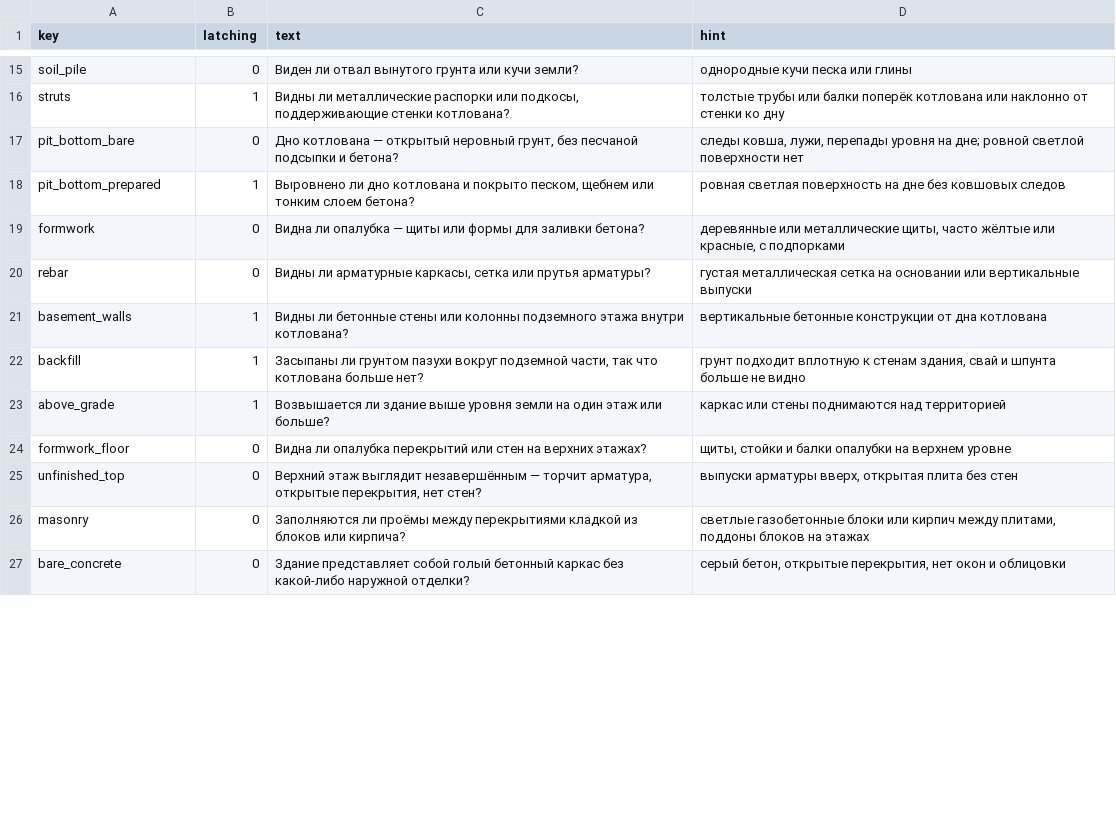
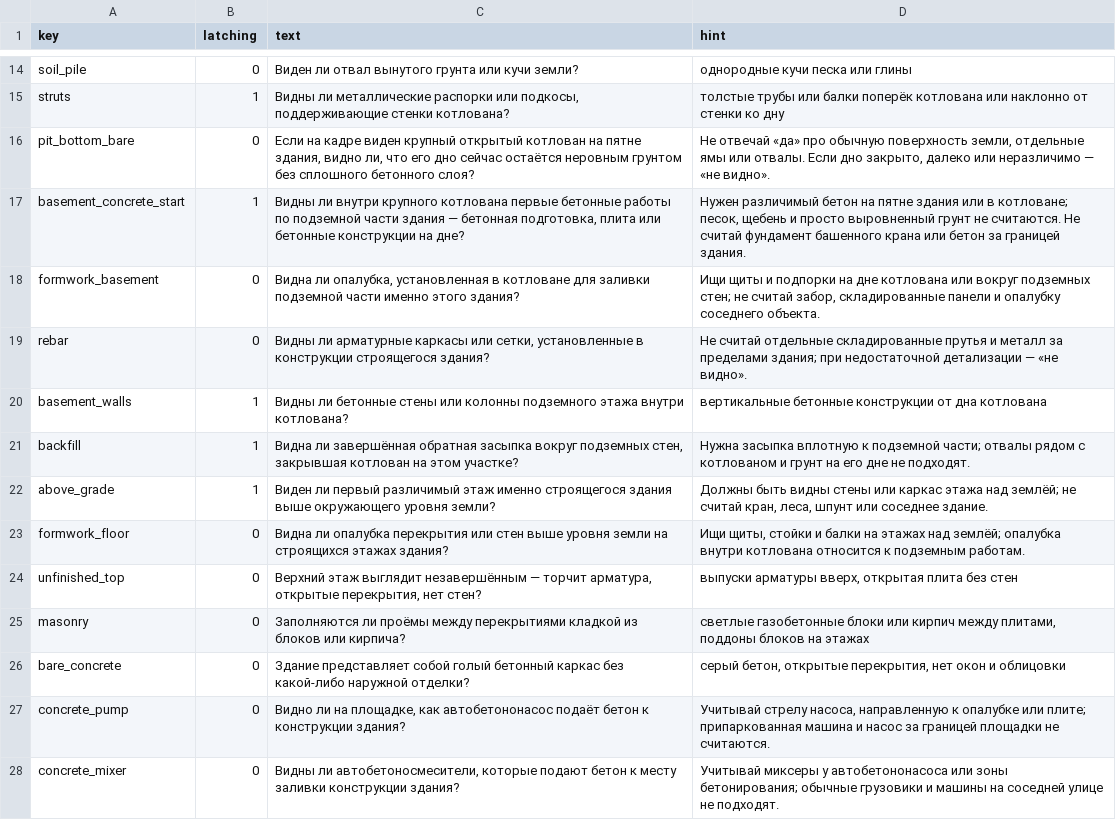
Before and after one commit to qwertyEg/MOS_HACK, a CSV file: reference/checklist_questions.csv, drawn as a sheet; only a part is shown, gaps mark what is left out; the diff covers the shown part only.

```diff
--- a/reference/checklist_questions.csv
+++ b/reference/checklist_questions.csv
@@ -17,4 +16,4 @@ struts,1,"Видны ли металлические распорки или п
-pit_bottom_bare,0,"Дно котлована — открытый неровный грунт, без песчаной подсыпки и бетона?","следы ковша, лужи, перепады уровня на дне; ровной светлой поверхности нет"
-pit_bottom_prepared,1,"Выровнено ли дно котлована и покрыто песком, щебнем или тонким слоем бетона?","ровная светлая поверхность на дне без ковшовых следов"
-formwork,0,"Видна ли опалубка — щиты или формы для заливки бетона?","деревянные или металлические щиты, часто жёлтые или красные, с подпорками"
-rebar,0,"Видны ли арматурные каркасы, сетка или прутья арматуры?","густая металлическая сетка на основании или вертикальные выпуски"
+pit_bottom_bare,0,"Если на кадре виден крупный открытый котлован на пятне здания, видно ли, что его дно сейчас остаётся неровным грунтом без сплошного бетонного слоя?","Не отвечай «да» про обычную поверхность земли, отдельные ямы или отвалы. Если дно закрыто, далеко или неразличимо — «не видно»."
+basement_concrete_start,1,"Видны ли внутри крупного котлована первые бетонные работы по подземной части здания — бетонная подготовка, плита или бетонные конструкции на дне?","Нужен различимый бетон на пятне здания или в котловане; песок, щебень и просто выровненный грунт не считаются. Не считай фундамент башенного крана или бетон за границей здания."
+formwork_basement,0,"Видна ли опалубка, установленная в котловане для заливки подземной части именно этого здания?","Ищи щиты и подпорки на дне котлована или вокруг подземных стен; не считай забор, складированные панели и опалубку соседнего объекта."
+rebar,0,"Видны ли арматурные каркасы или сетки, установленные в конструкции строящегося здания?",Не считай отдельные складированные прутья и металл за пределами здания; при недостаточной детализации — «не видно».
@@ -22,4 +21,4 @@ basement_walls,1,"Видны ли бетонные стены или колон
-backfill,1,"Засыпаны ли грунтом пазухи вокруг подземной части, так что котлована больше нет?","грунт подходит вплотную к стенам здания, свай и шпунта больше не видно"
-above_grade,1,"Возвышается ли здание выше уровня земли на один этаж или больше?","каркас или стены поднимаются над территорией"
-formwork_floor,0,"Видна ли опалубка перекрытий или стен на верхних этажах?","щиты, стойки и балки опалубки на верхнем уровне"
+backfill,1,"Видна ли завершённая обратная засыпка вокруг подземных стен, закрывшая котлован на этом участке?",Нужна засыпка вплотную к подземной части; отвалы рядом с котлованом и грунт на его дне не подходят.
+above_grade,1,Виден ли первый различимый этаж именно строящегося здания выше окружающего уровня земли?,"Должны быть видны стены или каркас этажа над землёй; не считай кран, леса, шпунт или соседнее здание."
+formwork_floor,0,"Видна ли опалубка перекрытия или стен выше уровня земли на строящихся этажах здания?","Ищи щиты, стойки и балки на этажах над землёй; опалубка внутри котлована относится к подземным работам."
 unfinished_top,0,"Верхний этаж выглядит незавершённым — торчит арматура, открытые перекрытия, нет стен?","выпуски арматуры вверх, открытая плита без стен"
@@ -27,0 +27,2 @@ bare_concrete,0,"Здание представляет собой голый б
+concrete_pump,0,"Видно ли на площадке, как автобетононасос подаёт бетон к конструкции здания?","Учитывай стрелу насоса, направленную к опалубке или плите; припаркованная машина и насос за границей площадки не считаются."
+concrete_mixer,0,"Видны ли автобетоносмесители, которые подают бетон к месту заливки конструкции здания?","Учитывай миксеры у автобетононасоса или зоны бетонирования; обычные грузовики и машины на соседней улице не подходят."
```
Also changed, not shown: 3 added rows, 3 removed rows and 24 edited cells elsewhere in this file, reference/stage_questions.csv, 18 other files.
